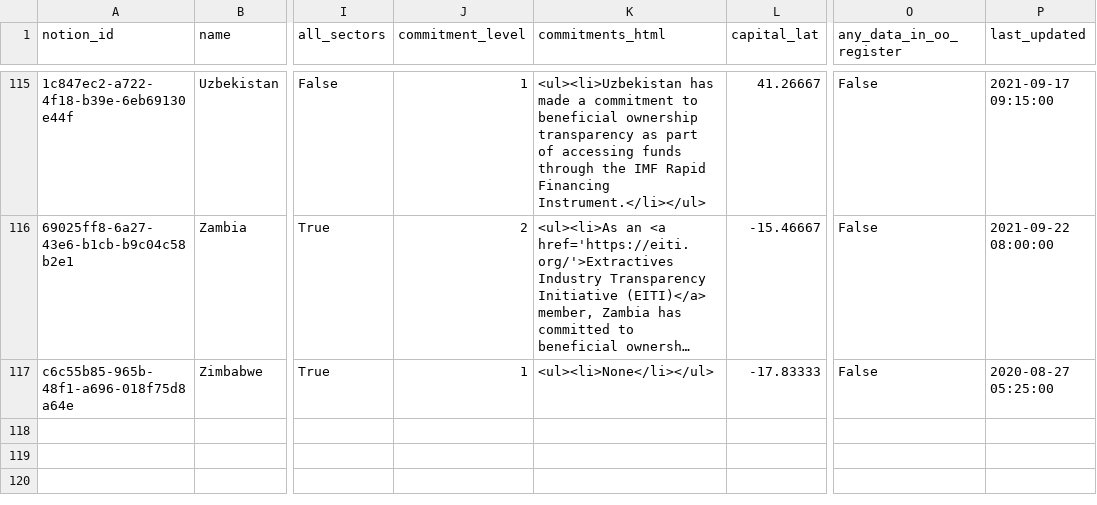
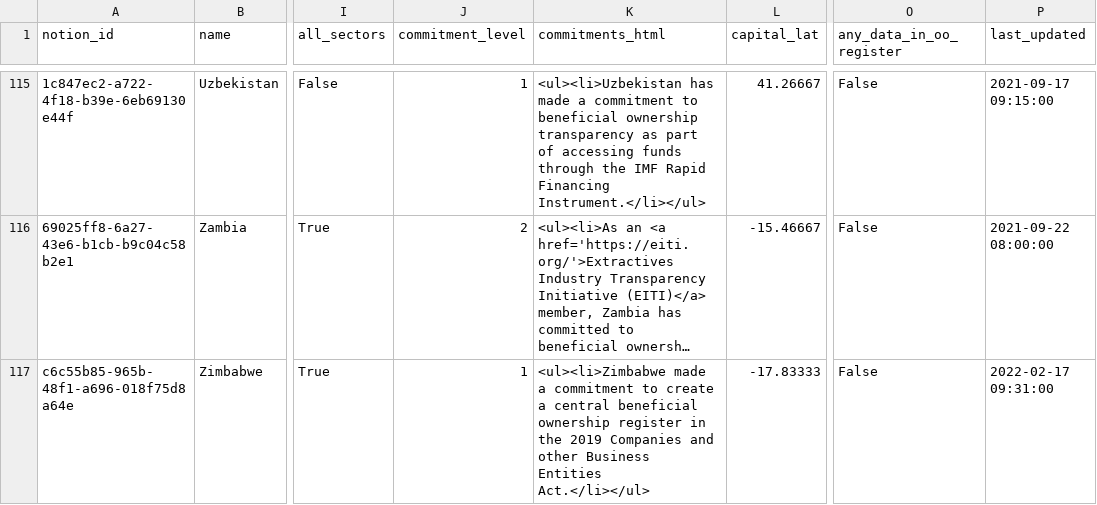
Before and after one commit to openownership/openownership.beta, a CSV file: _data/countries.csv, drawn as a sheet; only a part is shown, gaps mark what is left out; long unchanged cells end in …; the diff names each change by its address in the sheet, - before the commit and + after, or states it on an @@ line.

Commit message:
Added Zimbabwe commitment to BOT in Companies and other Business Entities Act 2019

```diff
--- a/_data/countries.csv
+++ b/_data/countries.csv
-K117 (commitments_html): <ul><li>None</li></ul>
+K117 (commitments_html): <ul><li>Zimbabwe made a commitment to create a central beneficial ownership register in the 2019 Companies and other Business Entities Act.</li></ul>
-P117 (last_updated): 2020-08-27 05:25:00
+P117 (last_updated): 2022-02-17 09:31:00
```
